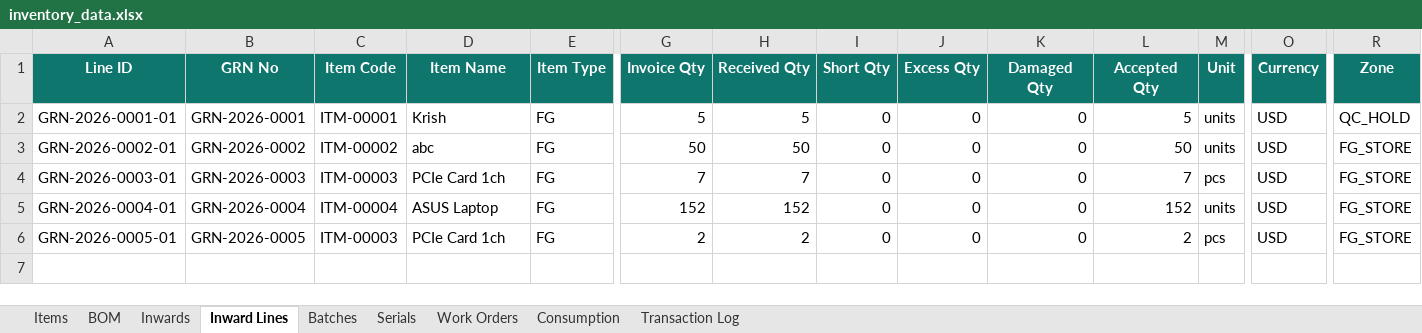
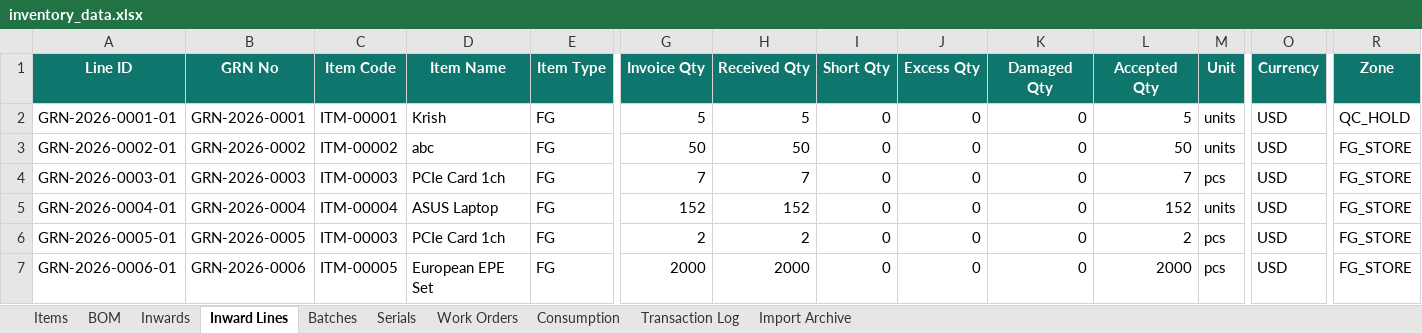
Before and after one commit to krishpdgl-netizen/IMS, an Excel workbook: data/inventory_data.xlsx, sheet Inward Lines, drawn as a sheet; only a part is shown, gaps mark what is left out; values as stored, in another font and other column widths than the file's, no borders; rows hold the shown columns only; the diff names each change by its address in the sheet, - before the commit and + after, or states it on an @@ line.

Commit message:
Receive: European EPE Set [TXN-000013] by rajesh

```diff
--- a/data/inventory_data.xlsx (sheet Inward Lines)
+++ b/data/inventory_data.xlsx (sheet Inward Lines)
+sheet tab: Import Archive
+row 7: GRN-2026-0006-01 | GRN-2026-0006 | ITM-00005 | European EPE Set | FG | 2000 | 2000 | 0 | 0 | 0 | 2000 | pcs | USD | FG_STORE
```
Also changed, not shown: sheet Batches, sheet Transaction Log, sheet Inwards, sheet Items.
